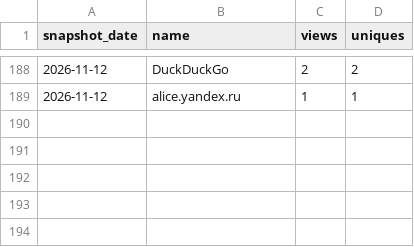
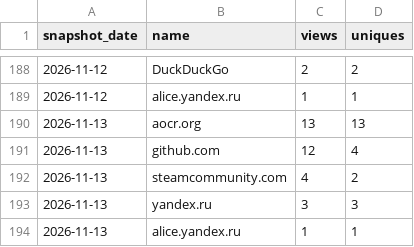
Before and after one commit to Isualc/dayz-ai-survivor, a CSV file: docs/traffic/referrers.csv, drawn as a sheet; only a part is shown, gaps mark what is left out.

```diff
--- a/docs/traffic/referrers.csv
+++ b/docs/traffic/referrers.csv
@@ -189 +189,6 @@ snapshot_date,name,views,uniques
 2026-11-12,alice.yandex.ru,1,1
+2026-11-13,aocr.org,13,13
+2026-11-13,github.com,12,4
+2026-11-13,steamcommunity.com,4,2
+2026-11-13,yandex.ru,3,3
+2026-11-13,alice.yandex.ru,1,1
```
Also changed, not shown: docs/traffic/daily.csv, docs/traffic/paths.csv, 1 other file.
